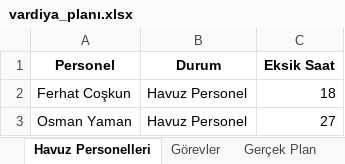
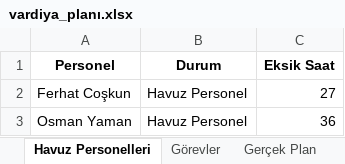
Before and after one commit to tturan6446/testtest, an Excel workbook: vardiya_planı.xlsx, sheet Havuz Personelleri, drawn as a sheet; values as stored, in another font and other column widths than the file's, no borders; the diff names each change by its address in the sheet, - before the commit and + after, or states it on an @@ line.

```diff
--- a/vardiya_planı.xlsx (sheet Havuz Personelleri)
+++ b/vardiya_planı.xlsx (sheet Havuz Personelleri)
-C2 (Eksik Saat): 18
+C2 (Eksik Saat): 27
-C3 (Eksik Saat): 27
+C3 (Eksik Saat): 36
```
Also changed, not shown: sheet Vardiya Planı, sheet Toplam Çalışma Saatleri, other sheet tabs.
